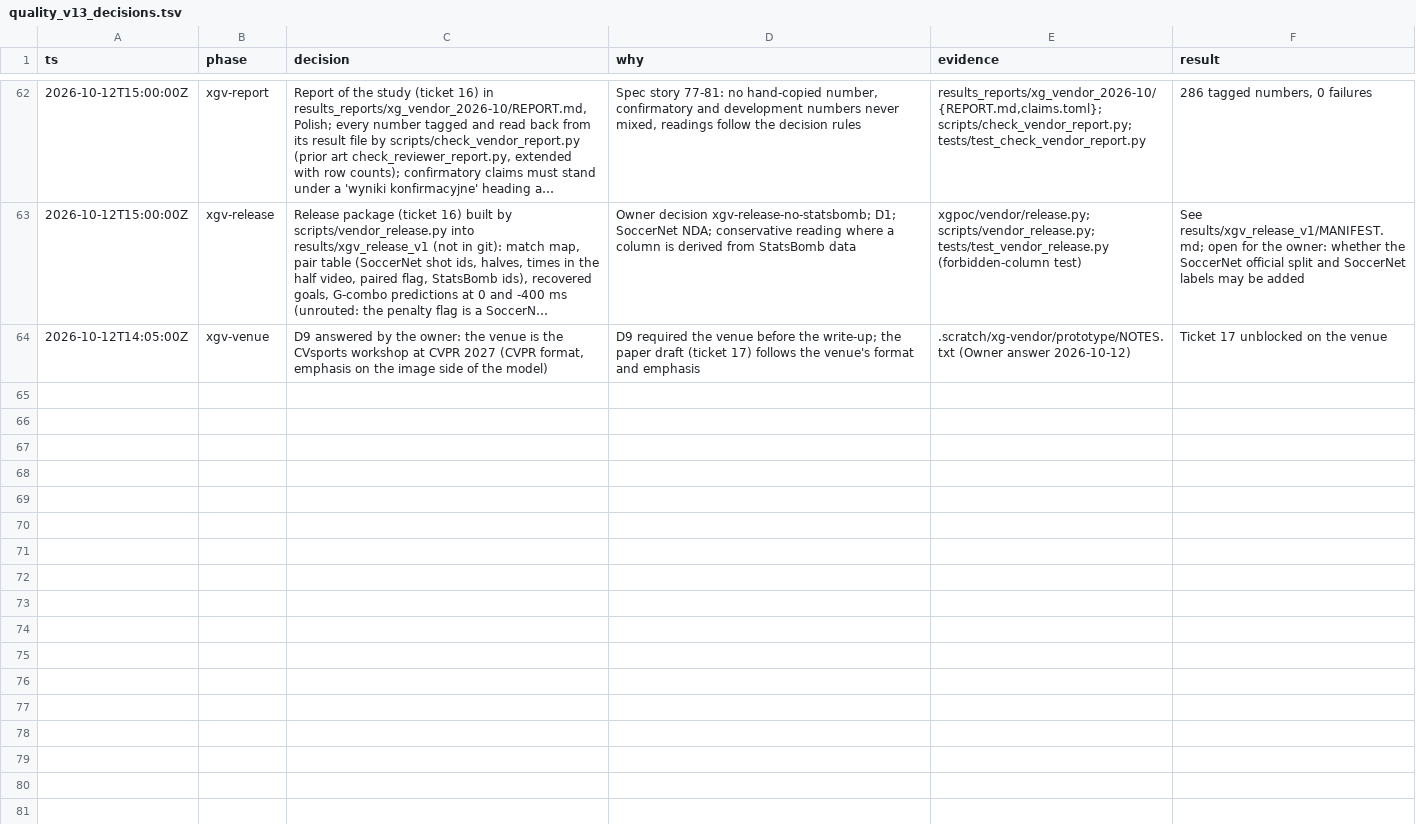
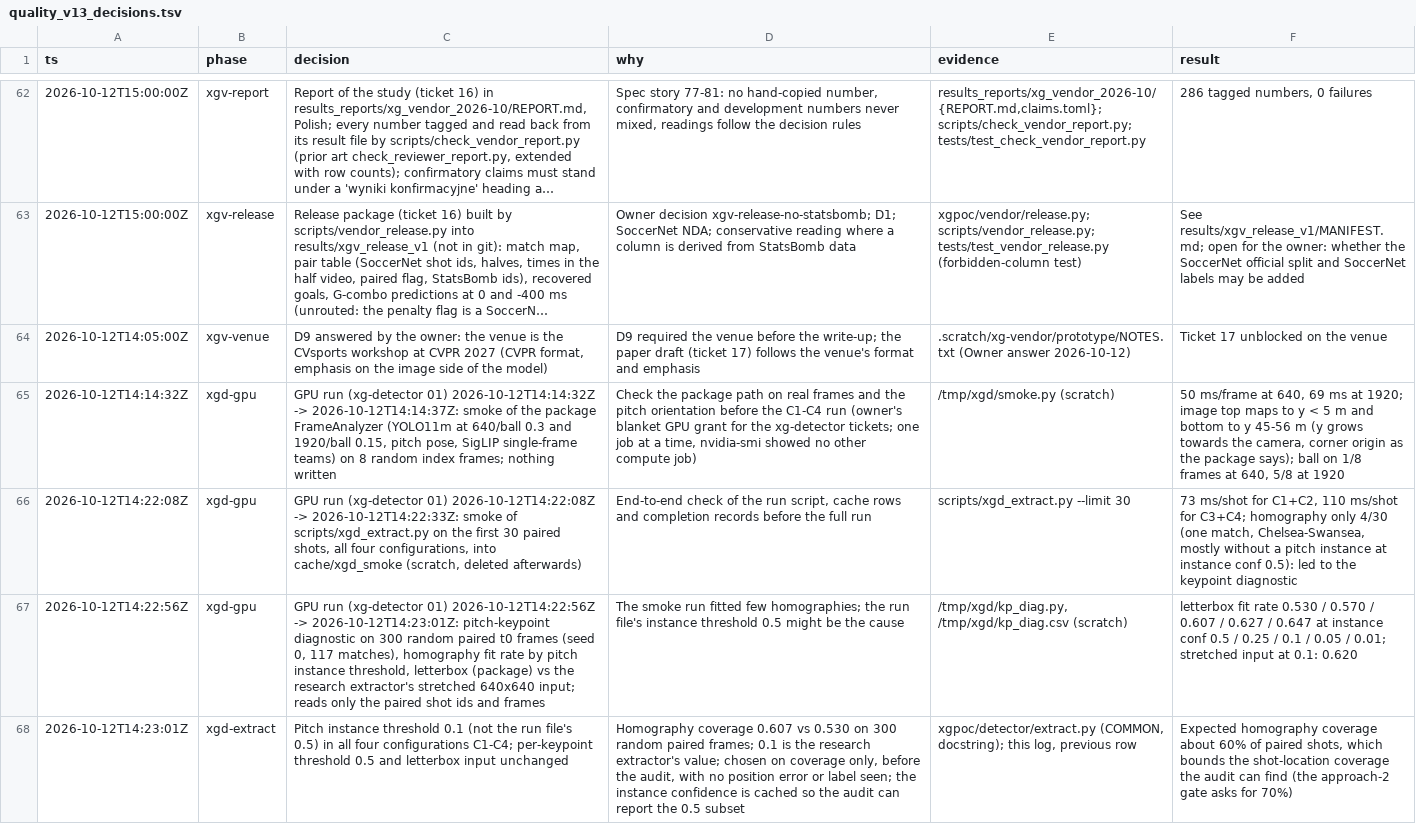
Before and after one commit to RedHot099/TactiFootVision, a TSV file: experiments/claude_fable/research/quality_v13_decisions.tsv, drawn as a sheet; only a part is shown, gaps mark what is left out; long unchanged cells end in …; the diff names each change by its address in the sheet, - before the commit and + after, or states it on an @@ line.

Commit message:
xg-poc: detector extractor on the package (FrameAnalyzer, stateless homography, single-frame SigLIP teams, ball fallback), the four declared configurations C1-C4, H3 geometry in metres with coverage flags and the unknown-team fix, StatsBomb -> metres and alignment conventions, a guard that refuses StatsBomb and pairing reads on model and feature inputs, cache rows with completion records; run.sh puts the branch's package first (xg-detector 01)

```diff
--- a/experiments/claude_fable/research/quality_v13_decisions.tsv
+++ b/experiments/claude_fable/research/quality_v13_decisions.tsv
+row 65: 2026-10-12T14:14:32Z | xgd-gpu | GPU run (xg-detector 01) 2026-10-12T14:14:32Z -> 2026-10-12T14:14:37Z: smoke of the package FrameAnalyzer (YOLO11m at 640/ball 0.3 and 1920/ball 0.15, pitch pose, SigLIP single-frame teams) on 8 random index frames; nothing written | Check the package path on real frames and the pitch orientation before the C1-C4 run (owner's blanket GPU grant for the xg-detector tickets; one job at a time, nvidia-smi showed no other compute job) | /tmp/xgd/smoke.py (scratch) | 50 ms/frame at 640, 69 ms at 1920; image top maps to y < 5 m and bottom to y 45-56 m (y grows towards the camera, corner origin as the package says); ball on 1/8 frames at 640, 5/8 at 1920
+row 66: 2026-10-12T14:22:08Z | xgd-gpu | GPU run (xg-detector 01) 2026-10-12T14:22:08Z -> 2026-10-12T14:22:33Z: smoke of scripts/xgd_extract.py on the first 30 paired shots, all four configurations, into cache/xgd_smoke (scratch, deleted afterwards) | End-to-end check of the run script, cache rows and completion records before the full run | scripts/xgd_extract.py --limit 30 | 73 ms/shot for C1+C2, 110 ms/shot for C3+C4; homography only 4/30 (one match, Chelsea-Swansea, mostly without a pitch instance at instance conf 0.5): led to the keypoint diagnostic
+row 67: 2026-10-12T14:22:56Z | xgd-gpu | GPU run (xg-detector 01) 2026-10-12T14:22:56Z -> 2026-10-12T14:23:01Z: pitch-keypoint diagnostic on 300 random paired t0 frames (seed 0, 117 matches), homography fit rate by pitch instance threshold, letterbox (package) vs the research extractor's stretched 640x640 input; reads only the paired shot ids and frames | The smoke run fitted few homographies; the run file's instance threshold 0.5 might be the cause | /tmp/xgd/kp_diag.py, /tmp/xgd/kp_diag.csv (scratch) | letterbox fit rate 0.530 / 0.570 / 0.607 / 0.627 / 0.647 at instance conf 0.5 / 0.25 / 0.1 / 0.05 / 0.01; stretched input at 0.1: 0.620
+row 68: 2026-10-12T14:23:01Z | xgd-extract | Pitch instance threshold 0.1 (not the run file's 0.5) in all four configurations C1-C4; per-keypoint threshold 0.5 and letterbox input unchanged | Homography coverage 0.607 vs 0.530 on 300 random paired frames; 0.1 is the research extractor's value; chosen on coverage only, before the audit, with no position error or label seen; the instance confidence is cached so the audit can report the 0.5 subset | xgpoc/detector/extract.py (COMMON, docstring); this log, previous row | Expected homography coverage about 60% of paired shots, which bounds the shot-location coverage the audit can find (the approach-2 gate asks for 70%)
```
Also changed, not shown: 13 other files.
